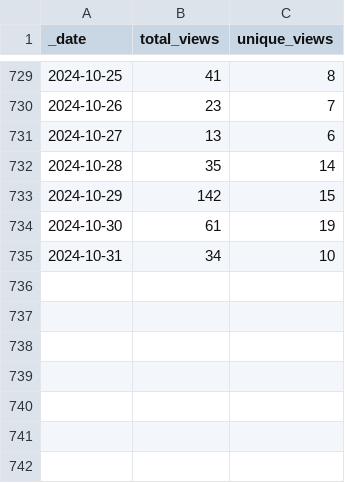
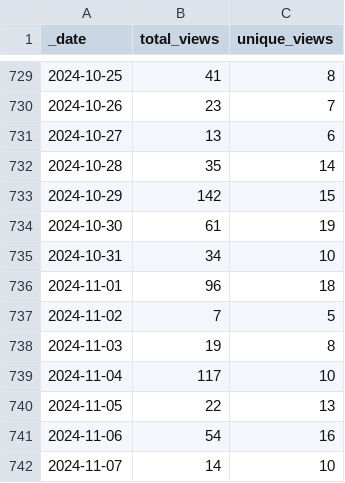
Before and after one commit to pachterlab/gget, a CSV file: traffic/views.csv, drawn as a sheet; only a part is shown, gaps mark what is left out.

Commit message:
GitHub traffic

```diff
--- a/traffic/views.csv
+++ b/traffic/views.csv
@@ -735 +735,8 @@ _date,total_views,unique_views
 2024-10-31,34,10
+2024-11-01,96,18
+2024-11-02,7,5
+2024-11-03,19,8
+2024-11-04,117,10
+2024-11-05,22,13
+2024-11-06,54,16
+2024-11-07,14,10
```
Also changed, not shown: traffic/clones.csv, 1 other file.
